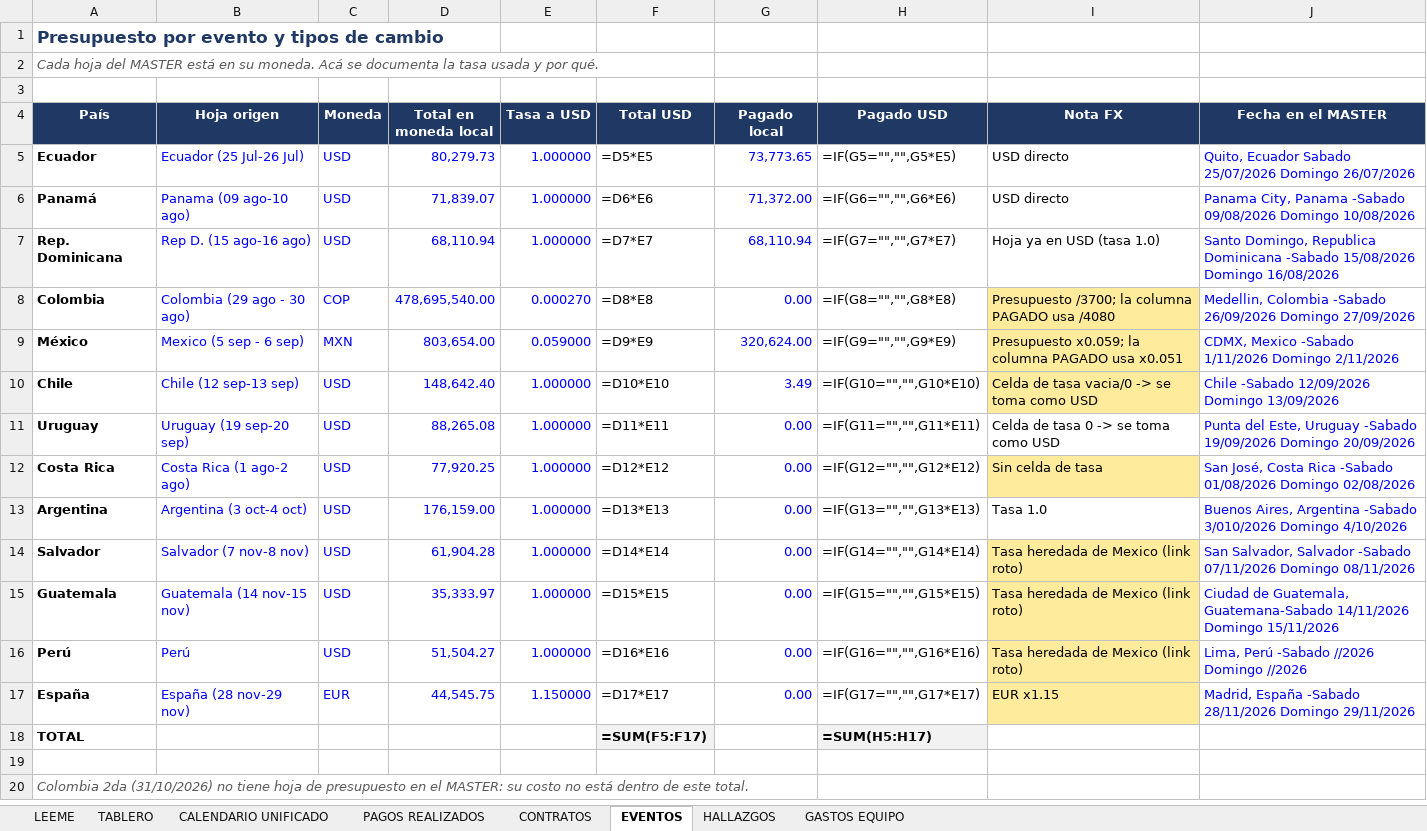
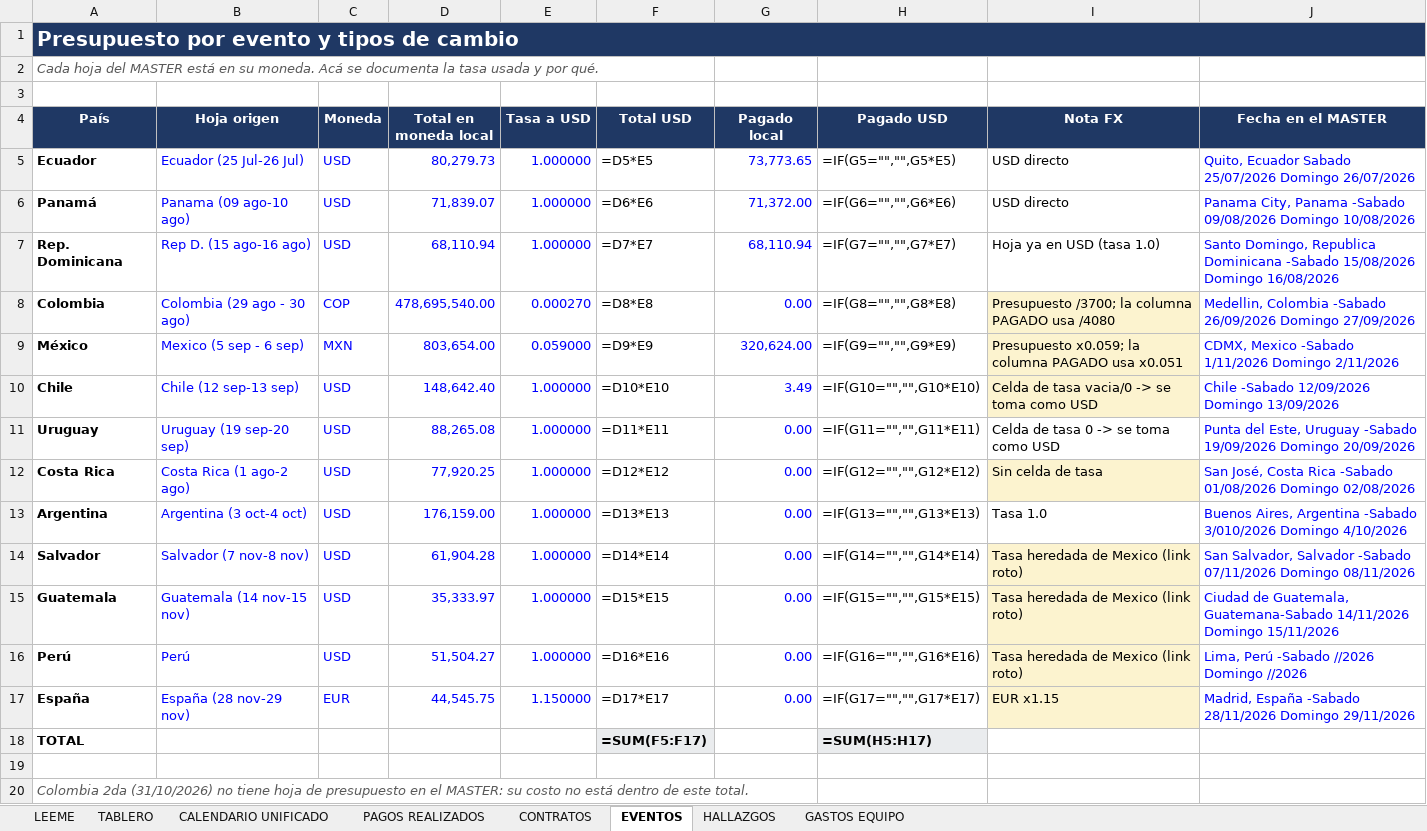
Before and after one commit to aguslorenzo369/aura-productions, an Excel workbook: ops/finanzas/CUMBRE_2026_Consolidado.xlsx, sheet EVENTOS, drawn as a sheet; values as stored, in another font and other column widths than the file's, no borders; formulas without a stored value are shown as written; the diff names each change by its address in the sheet, - before the commit and + after, or states it on an @@ line.

```diff
--- a/ops/finanzas/CUMBRE_2026_Consolidado.xlsx (sheet EVENTOS)
+++ b/ops/finanzas/CUMBRE_2026_Consolidado.xlsx (sheet EVENTOS)
-A1:J1 fill: none
+A1:J1 fill: #1F3864
-A1 text colour: #1F3864
+A1 text colour: #FFFFFF, text size: larger
+A1:J1 merged
-I8:I10 fill: #FFEB9C
+I8:I10 fill: #FCF3CF
-I12 fill: #FFEB9C
+I12 fill: #FCF3CF
-I14:I17 fill: #FFEB9C
+I14:I17 fill: #FCF3CF
```
Also changed, not shown: sheet CONTRATOS, sheet PAGOS REALIZADOS, sheet CALENDARIO UNIFICADO, sheet GASTOS EQUIPO, sheet TABLERO, sheet HALLAZGOS, 1 more sheet, ops/finanzas/ARGENTINA_CMC2026_Costo_Total.xlsx, 4 other files.
